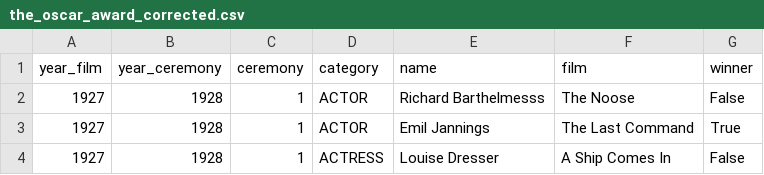
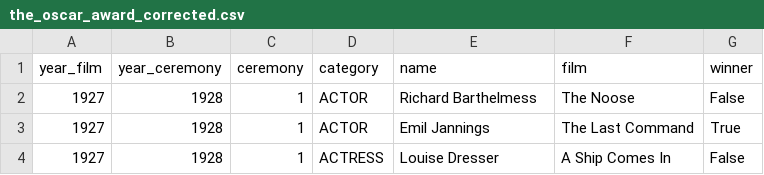
Before and after one commit to DS4A-84/DS4A_Project, a CSV file: data/the_oscar_award_corrected.csv, drawn as a sheet; only a part is shown.

```diff
--- a/data/the_oscar_award_corrected.csv
+++ b/data/the_oscar_award_corrected.csv
@@ -1,3 +1,3 @@
 year_film,year_ceremony,ceremony,category,name,film,winner
-1927,1928,1,ACTOR,Richard Barthelmesss,The Noose,False
+1927,1928,1,ACTOR,Richard Barthelmess,The Noose,False
 1927,1928,1,ACTOR,Emil Jannings,The Last Command,True
```
Also changed, not shown: 1 other file.
